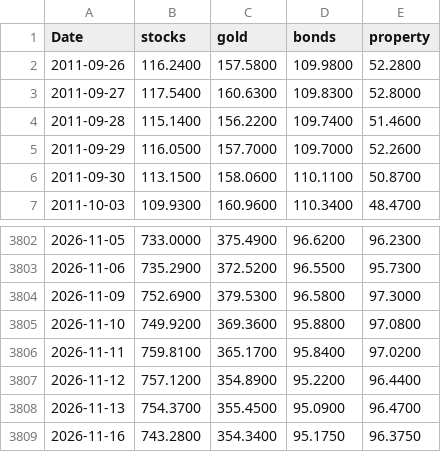
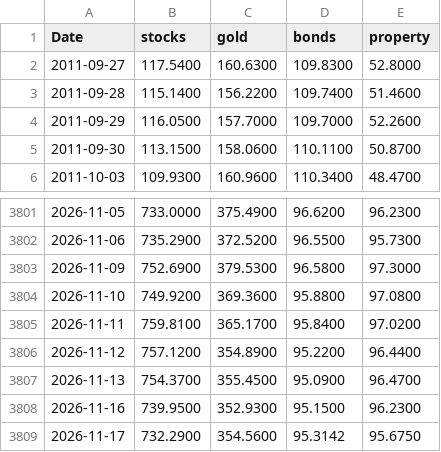
Before and after one commit to stephanlivera/btc-pl, a CSV file: assets_daily.csv, drawn as a sheet; only a part is shown, gaps mark what is left out.

```diff
--- a/assets_daily.csv
+++ b/assets_daily.csv
@@ -1,3 +1,2 @@
 Date,stocks,gold,bonds,property
-2011-09-26,116.2400,157.5800,109.9800,52.2800
 2011-09-27,117.5400,160.6300,109.8300,52.8000
@@ -3808,2 +3807,3 @@ Date,stocks,gold,bonds,property
 2026-11-13,754.3700,355.4500,95.0900,96.4700
-2026-11-16,743.2800,354.3400,95.1750,96.3750
+2026-11-16,739.9500,352.9300,95.1500,96.2300
+2026-11-17,732.2900,354.5600,95.3142,95.6750
```
Also changed, not shown: btc_daily.csv.
